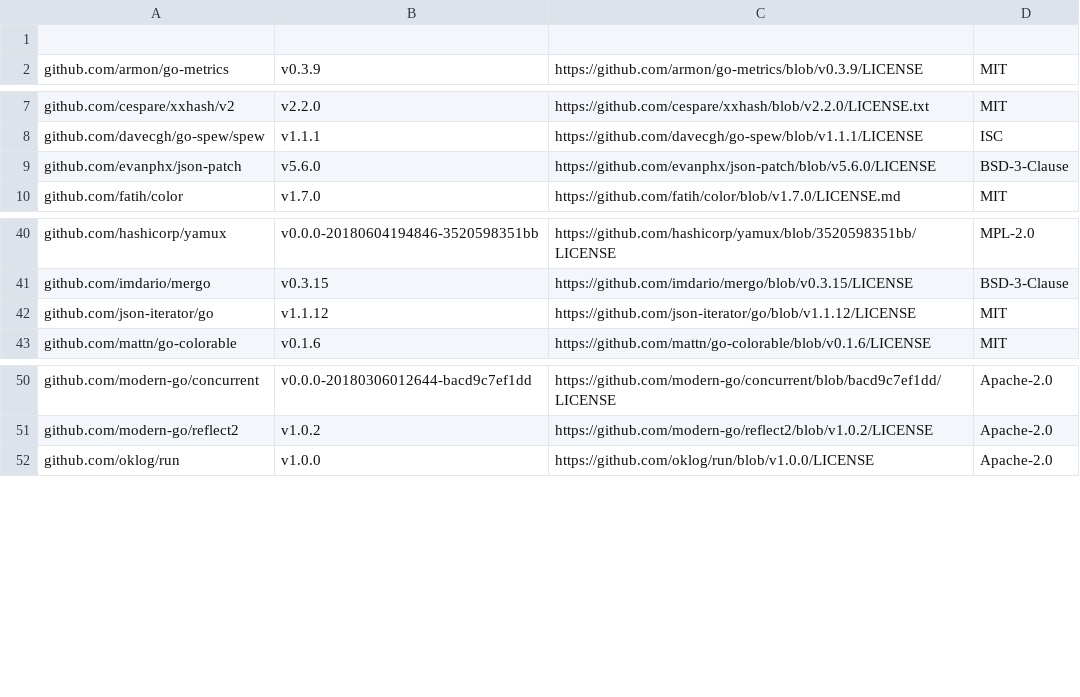
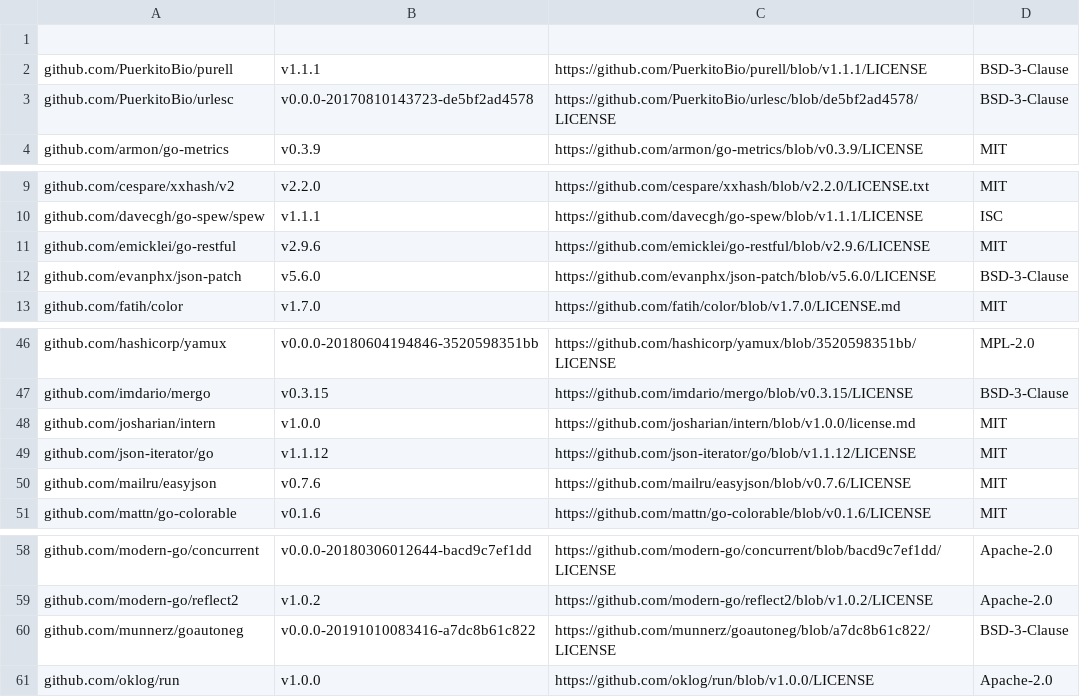
Before and after one commit to mongodb/mongodb-kubernetes, a CSV file: licenses.csv, drawn as a sheet; only a part is shown, gaps mark what is left out; the diff covers the shown part only.

```diff
--- a/licenses.csv
+++ b/licenses.csv
@@ -1,2 +1,4 @@
 
+github.com/PuerkitoBio/purell,v1.1.1,https://github.com/PuerkitoBio/purell/blob/v1.1.1/LICENSE,BSD-3-Clause
+github.com/PuerkitoBio/urlesc,v0.0.0-20170810143723-de5bf2ad4578,https://github.com/PuerkitoBio/urlesc/blob/de5bf2ad4578/LICENSE,BSD-3-Clause
 github.com/armon/go-metrics,v0.3.9,https://github.com/armon/go-metrics/blob/v0.3.9/LICENSE,MIT
@@ -8,2 +10,3 @@ github.com/cespare/xxhash/v2,v2.2.0,https://github.com/cespare/xxhash/blob/v2.2.
 github.com/davecgh/go-spew/spew,v1.1.1,https://github.com/davecgh/go-spew/blob/v1.1.1/LICENSE,ISC
+github.com/emicklei/go-restful,v2.9.6,https://github.com/emicklei/go-restful/blob/v2.9.6/LICENSE,MIT
 github.com/evanphx/json-patch,v5.6.0,https://github.com/evanphx/json-patch/blob/v5.6.0/LICENSE,BSD-3-Clause
@@ -41,3 +47,5 @@ github.com/hashicorp/yamux,v0.0.0-20180604194846-3520598351bb,https://github.com
 github.com/imdario/mergo,v0.3.15,https://github.com/imdario/mergo/blob/v0.3.15/LICENSE,BSD-3-Clause
+github.com/josharian/intern,v1.0.0,https://github.com/josharian/intern/blob/v1.0.0/license.md,MIT
 github.com/json-iterator/go,v1.1.12,https://github.com/json-iterator/go/blob/v1.1.12/LICENSE,MIT
+github.com/mailru/easyjson,v0.7.6,https://github.com/mailru/easyjson/blob/v0.7.6/LICENSE,MIT
 github.com/mattn/go-colorable,v0.1.6,https://github.com/mattn/go-colorable/blob/v0.1.6/LICENSE,MIT
@@ -51,2 +59,3 @@ github.com/modern-go/concurrent,v0.0.0-20180306012644-bacd9c7ef1dd,https://githu
 github.com/modern-go/reflect2,v1.0.2,https://github.com/modern-go/reflect2/blob/v1.0.2/LICENSE,Apache-2.0
+github.com/munnerz/goautoneg,v0.0.0-20191010083416-a7dc8b61c822,https://github.com/munnerz/goautoneg/blob/a7dc8b61c822/LICENSE,BSD-3-Clause
 github.com/oklog/run,v1.0.0,https://github.com/oklog/run/blob/v1.0.0/LICENSE,Apache-2.0
```
Also changed, not shown: 5 added rows, 1 removed row and 16 edited cells elsewhere in this file, 4 other files.
